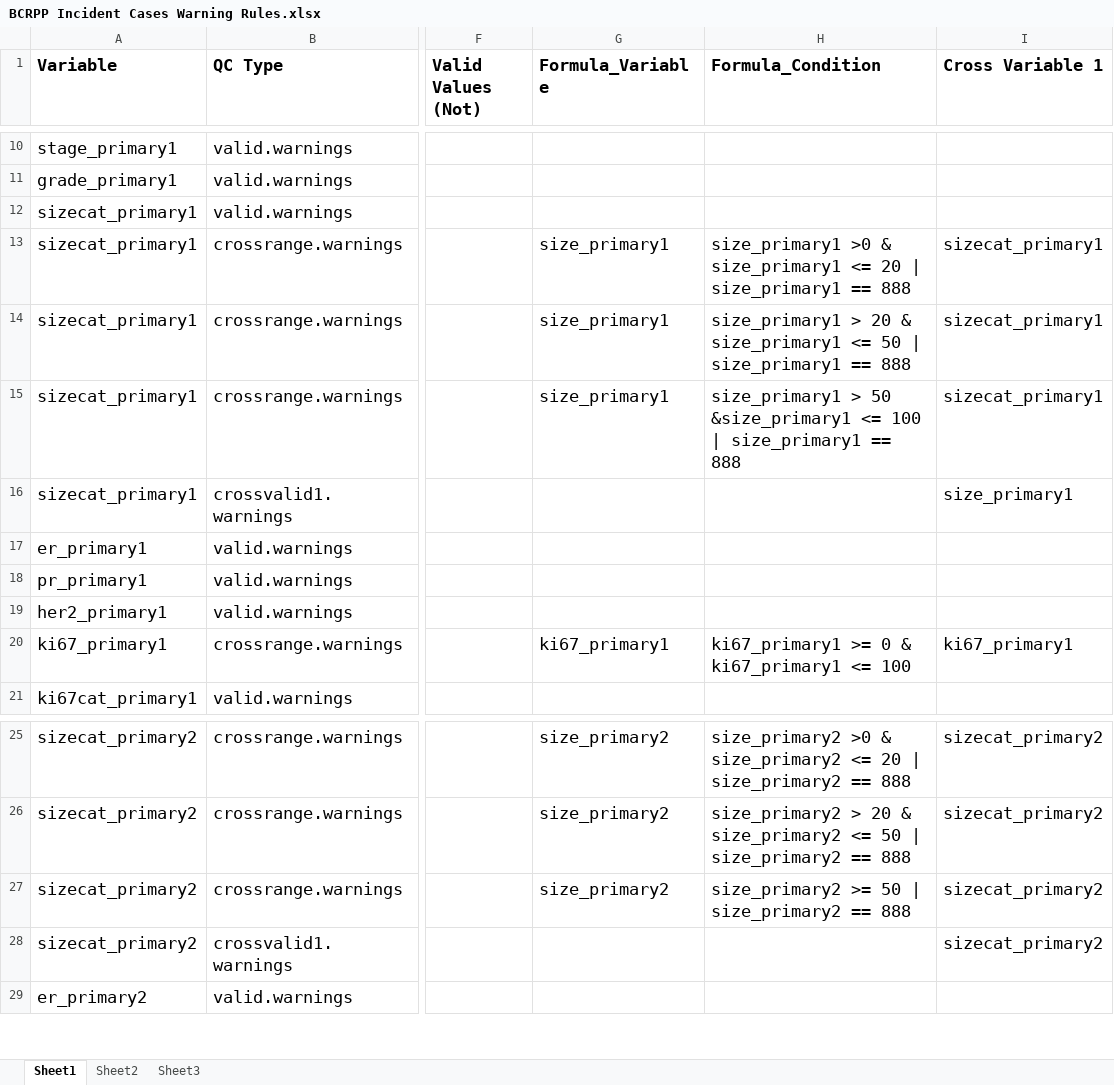
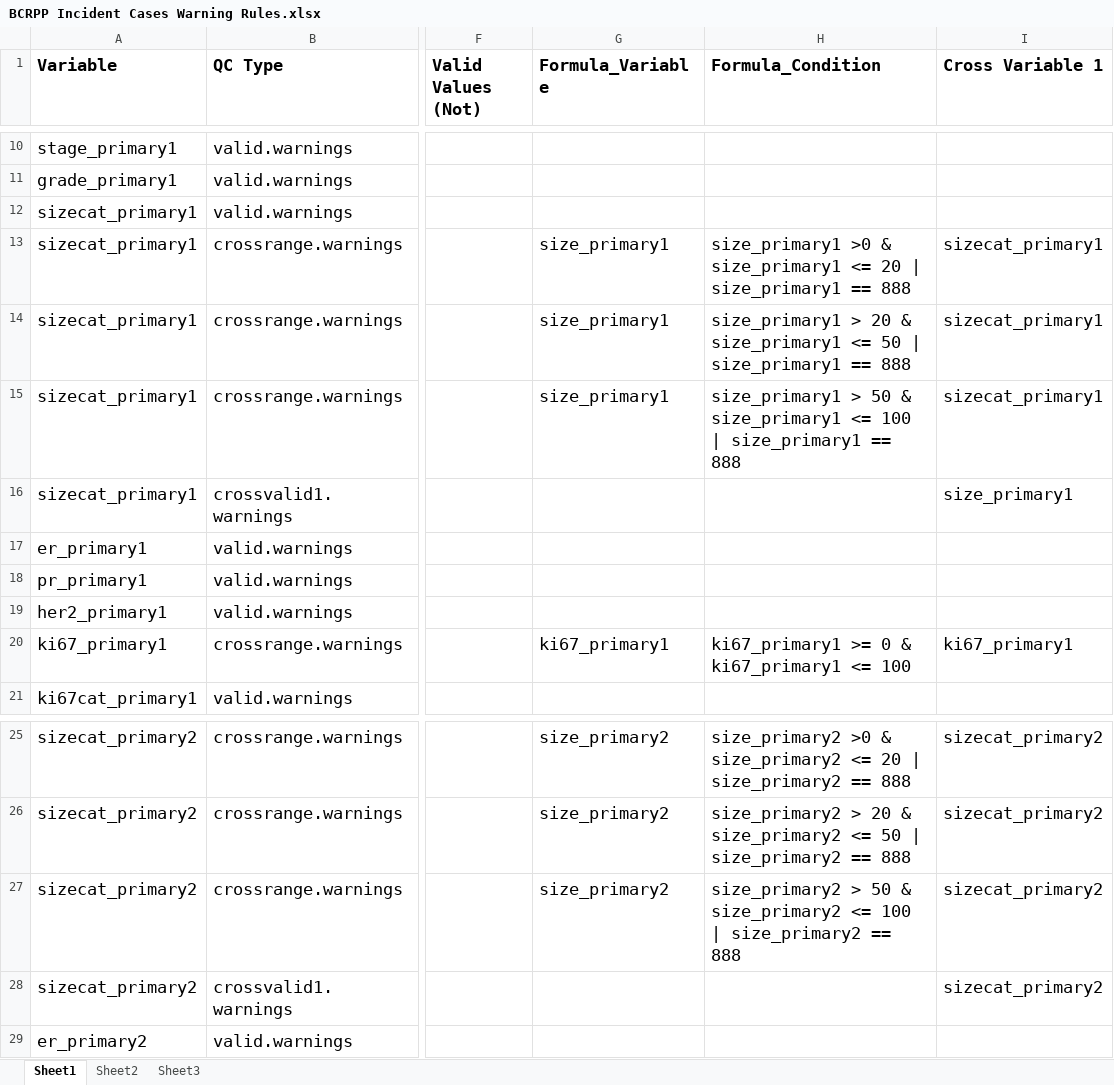
Before and after one commit to Breast-Cancer-Risk-Prediction-Project/data-management, an Excel workbook: BCRPP_QC_R_Excel_Program/BCRPP_QC_Version_1/Incident Cases Rules/BCRPP Incident Cases Warning Rules.xlsx, sheet Sheet1, drawn as a sheet; only a part is shown, gaps mark what is left out; values as stored, in another font and other column widths than the file's, no borders; the diff names each change by its address in the sheet, - before the commit and + after, or states it on an @@ line.

Commit message:
Update upper bound of tumor size
Upper bound of size primary 1 and 2 see to 100 cm

```diff
--- a/BCRPP_QC_R_Excel_Program/BCRPP_QC_Version_1/Incident Cases Rules/BCRPP Incident Cases Warning Rules.xlsx (sheet Sheet1)
+++ b/BCRPP_QC_R_Excel_Program/BCRPP_QC_Version_1/Incident Cases Rules/BCRPP Incident Cases Warning Rules.xlsx (sheet Sheet1)
-H15 (Formula_Condition): …> 50 &size_primary1 <= 100…
+H15 (Formula_Condition): …> 50 & size_primary1 <= 100…
-H27 (Formula_Condition): size_primary2 >= 50 | size_primary2…
+H27 (Formula_Condition): size_primary2 > 50 & size_primary2 <= 100 | size_primary2…
```
